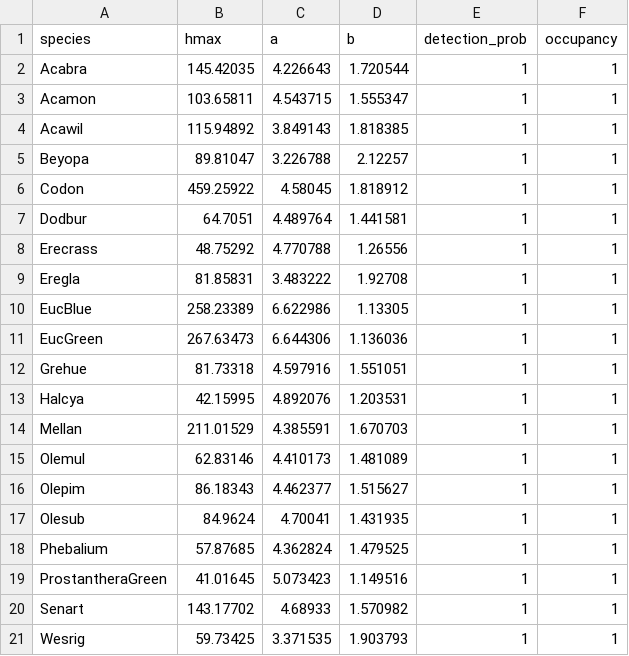
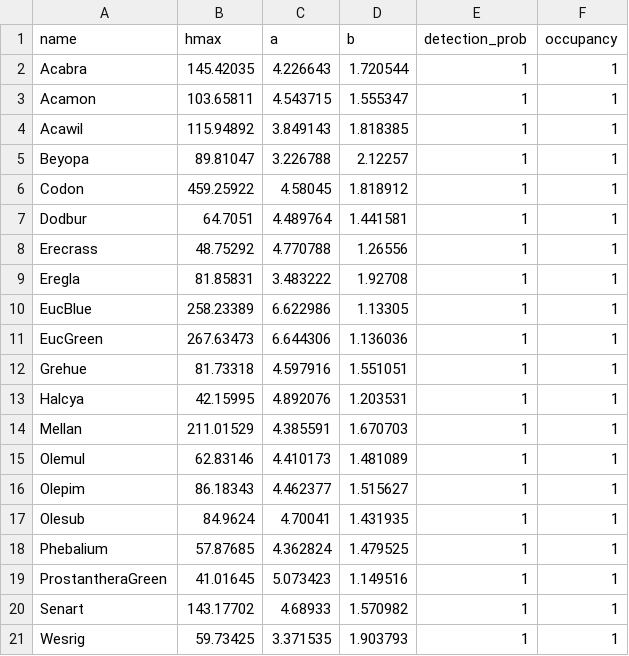
Before and after one commit to rafaqz/virtual_ecol_sims, a CSV file: R/species.csv, drawn as a sheet.

Commit message:
use name instead of species for species name column

```diff
--- a/R/species.csv
+++ b/R/species.csv
@@ -1,2 +1,2 @@
-"species","hmax","a","b","detection_prob","occupancy"
+"name","hmax","a","b","detection_prob","occupancy"
 "Acabra",145.42035,4.226643,1.720544,1,1
```
